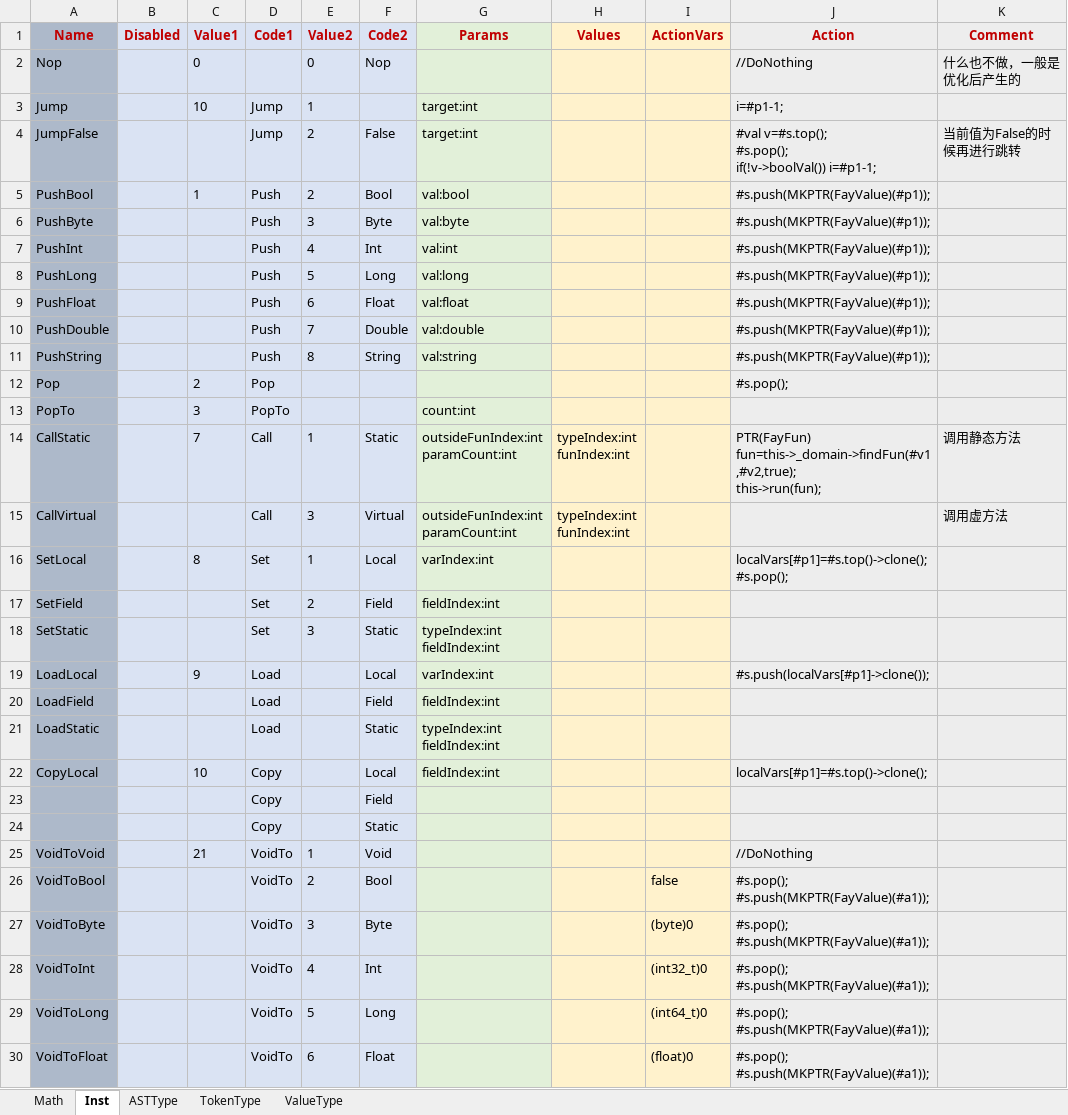
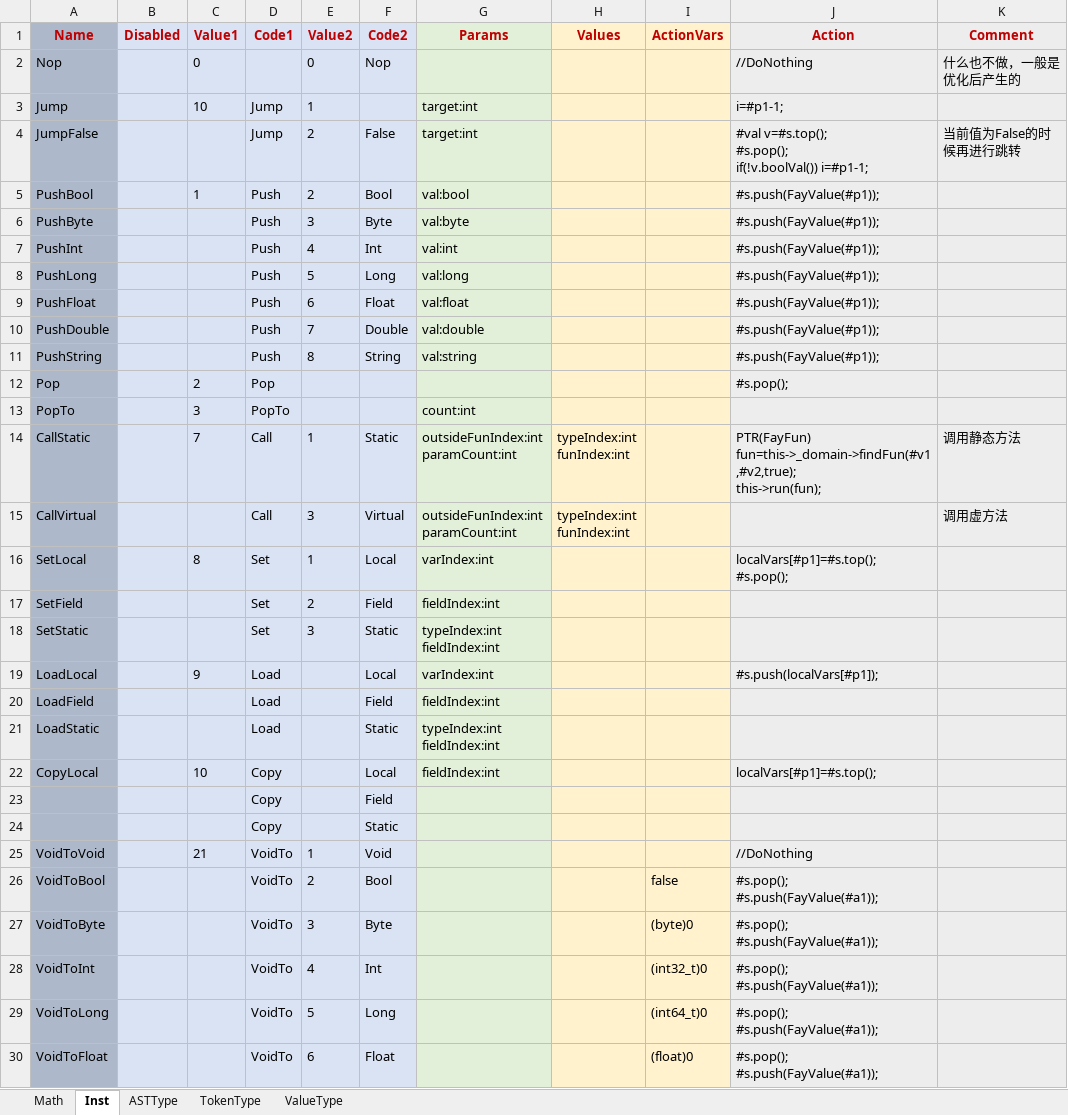
Before and after one commit to larlf/fay, an Excel workbook: doc/FayLang.xlsx, sheet Inst, drawn as a sheet; only a part is shown; values as stored, in another font and other column widths than the file's, no borders; ↵ is a line break in a cell; the diff covers the shown part only; the diff names each change by its address in the sheet, - before the commit and + after, or states it on an @@ line.

Commit message:
Improve FayValue

```diff
--- a/doc/FayLang.xlsx (sheet Inst)
+++ b/doc/FayLang.xlsx (sheet Inst)
-J4 (Action): …v=#s.top(); ↵ #s.pop(); ↵ if(!v->boolVal()) i=#p1-1;
+J4 (Action): …v=#s.top(); ↵ #s.pop(); ↵ if(!v.boolVal()) i=#p1-1;
-J5:J11 (Action): #s.push(MKPTR(FayValue)(#p1));
+J5:J11 (Action): #s.push(FayValue(#p1));
-J16 (Action): localVars[#p1]=#s.top()->clone(); ↵ #s.pop();
+J16 (Action): localVars[#p1]=#s.top(); ↵ #s.pop();
-J19 (Action): #s.push(localVars[#p1]->clone());
+J19 (Action): #s.push(localVars[#p1]);
-J22 (Action): localVars[#p1]=#s.top()->clone();
+J22 (Action): localVars[#p1]=#s.top();
-J26:J30 (Action): #s.pop(); ↵ #s.push(MKPTR(FayValue)(#a1));
+J26:J30 (Action): #s.pop(); ↵ #s.push(FayValue(#a1));
```
Also changed, not shown: 64 edited cells elsewhere in this sheet, 11 other files.
